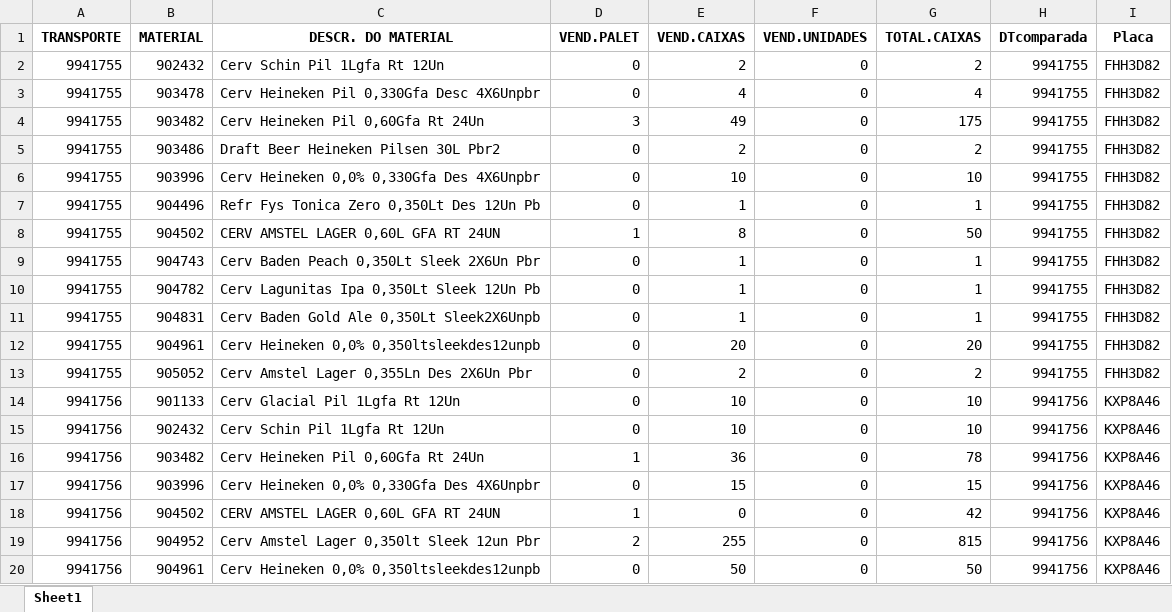
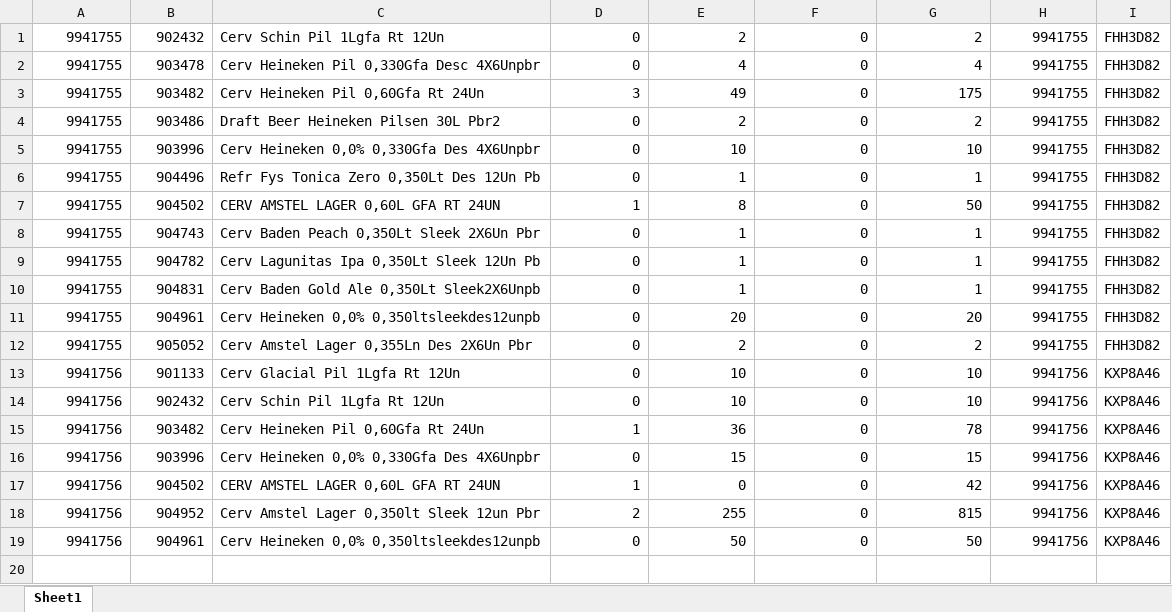
Before and after one commit to HigorFatec/ConferenciaLogisticoWeb, an Excel workbook: lib/assets/resultado2.xlsx, sheet Sheet1, drawn as a sheet; values as stored, in another font and other column widths than the file's, no borders; the diff names each change by its address in the sheet, - before the commit and + after, or states it on an @@ line.

Commit message:
modified:   .firebase/hosting.YnVpbGRcd2Vi.cache 	new file:   .vscode/settings.json 	deleted:    lib/assets/RelatorioCarretas.xlsx 	new file:   lib/assets/RelatorioCarretas2.xlsx 	modified:   lib/assets/abastecimento.xlsx 	modified:   lib/assets/escala.xlsx 	modified:   lib/assets/resultado.xlsx 	modified:   lib/assets/resultado2.xlsx 	modified:   lib/carretas/carreta_dt.dart 	modified:   lib/carretas/descarga.dart 	modified:   lib/carretas/descarga_controller.dart 	modified:   lib/carretas/entrada.dart 	modified:   lib/carretas/entrada_controller.dart 	modified:   lib/carretas/excel_carretas copy.dart 	modified:   lib/carretas/excel_carretas.dart 	modified:   lib/carretas/principal_c.dart 	modified:   lib/carretas/saida.dart 	modified:   lib/carretas/saida_controller.dart 	modified:   lib/controller/conferencia_controller.dart 	modified:   lib/controller/excel_controller.dart 	modified:   lib/controller/firestore_controller.dart 	modified:   lib/main.dart 	modified:   lib/model/admin.dart 	modified:   lib/model/escolher.dart 	modified:   lib/model/lista_modificar.dart 	modified:   lib/model/noturno.dart 	modified:   lib/model/palets.dart 	modified:   lib/model/principal.dart 	modified:   lib/model/produtos_noturno.dart 	modified:   lib/model/selecionar.dart 	modified:   lib/view/avarias.dart 	modified:   lib/view/caixas.dart 	modified:   lib/view/dados_motorista.dart 	modified:   lib/view/devolucoes.dart 	modified:   lib/view/falta.dart 	new file:   lib/view/lista_notafiscal.dart 	modified:   lib/view/motorista_dt.dart 	modified:   lib/view/sobras.dart 	modified:   lib/view/troca.dart 	modified:   pubspec.yaml 	modified:   web/manifest.json

```diff
--- a/lib/assets/resultado2.xlsx (sheet Sheet1)
+++ b/lib/assets/resultado2.xlsx (sheet Sheet1)
-row 1: TRANSPORTE | MATERIAL | DESCR. DO MATERIAL | VEND.PALET | VEND.CAIXAS | VEND.UNIDADES | TOTAL.CAIXAS | DTcomparada | Placa
```
Also changed, not shown: lib/assets/abastecimento.xlsx, lib/assets/escala.xlsx, 37 other files.
